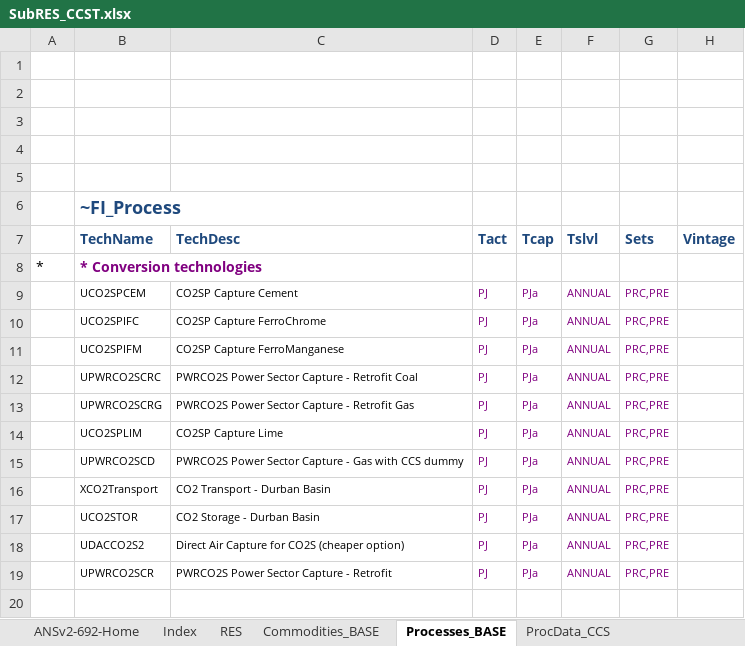
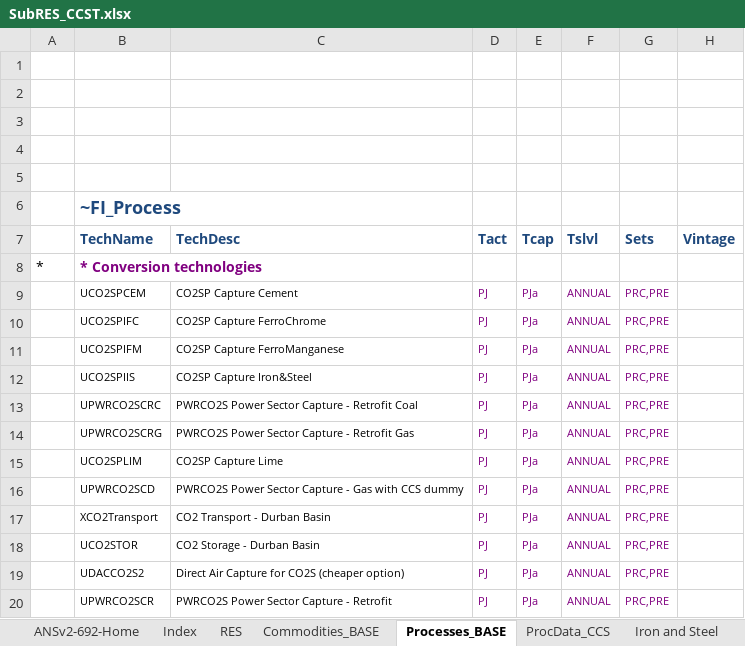
Before and after one commit to brunomerven/SATIMGE_Veda, an Excel workbook: SubRes_TMPL/SubRES_CCST.xlsx, sheet Processes_BASE, drawn as a sheet; values as stored, in another font and other column widths than the file's, no borders; the diff names each change by its address in the sheet, - before the commit and + after, or states it on an @@ line.

Commit message:
Added CCS for Iron and Steel
Added CO2SPIIS to SUP definitions.

```diff
--- a/SubRes_TMPL/SubRES_CCST.xlsx (sheet Processes_BASE)
+++ b/SubRes_TMPL/SubRES_CCST.xlsx (sheet Processes_BASE)
+sheet tab: Iron and Steel
+row 12:  | UCO2SPIIS | CO2SP Capture Iron&Steel | PJ | PJa | ANNUAL | PRC,PRE
```
Also changed, not shown: sheet ProcData_CCS, sheet RES, formulas that keep their value, charts or pictures, 1 other file.
